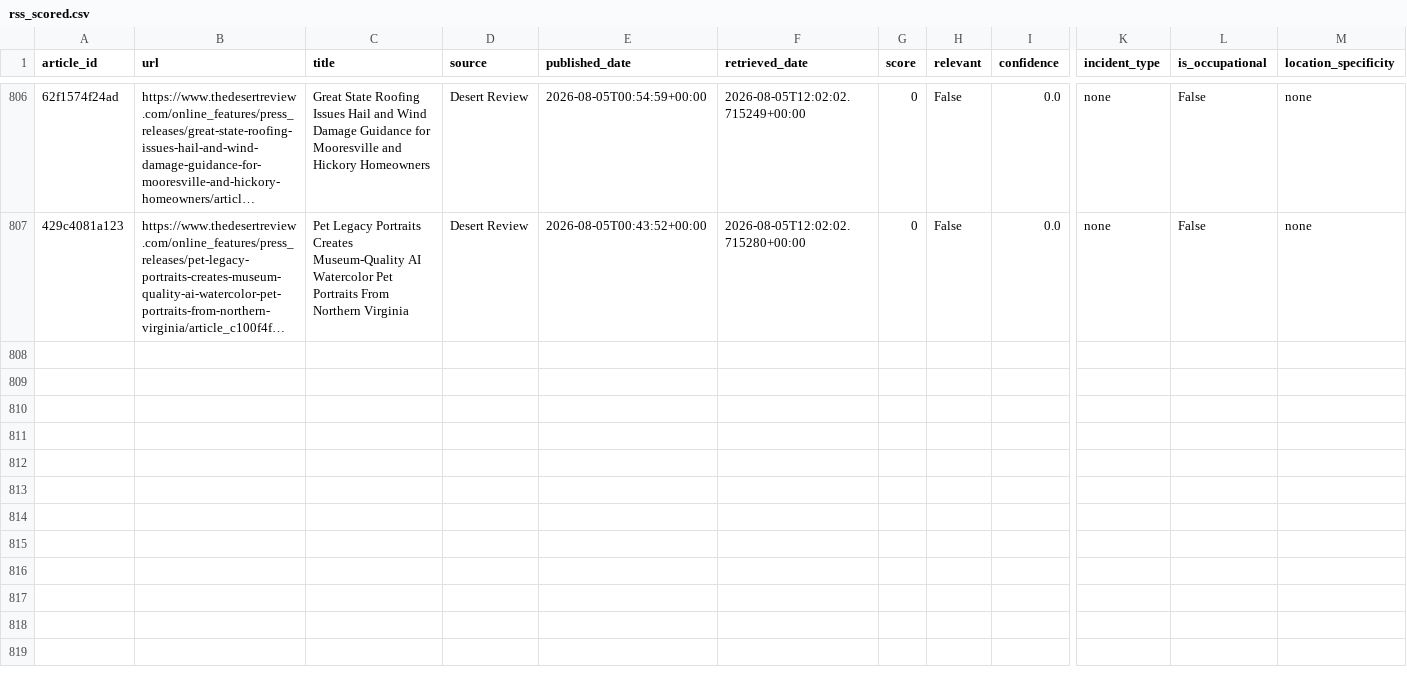
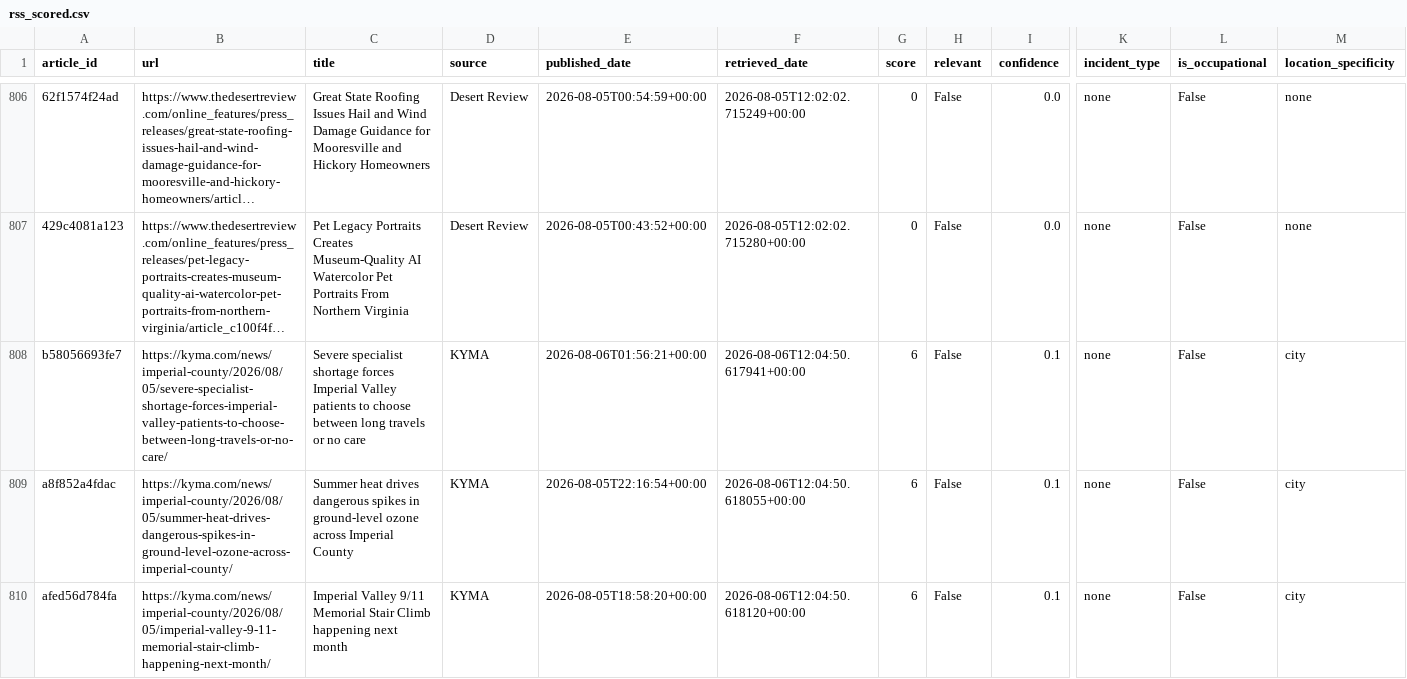
Before and after one commit to theaenache/4branch-iv-heatwatch, a CSV file: data/rss_scored.csv, drawn as a sheet; only a part is shown, gaps mark what is left out; long unchanged cells end in …; rows hold the shown columns only; the diff names each change by its address in the sheet, - before the commit and + after, or states it on an @@ line.

```diff
--- a/data/rss_scored.csv
+++ b/data/rss_scored.csv
+row 808: b58056693fe7 | https://kyma.com/news/imperial-county/2026/08/05/severe-specialist-shortage-forces-imperial-valley-patients-to-choose-between-long-travels-or-no-care/ | Severe specialist shortage forces Imperial Valley patients to choose between long travels or no care | KYMA | 2026-08-06T01:56:21+00:00 | 2026-08-06T12:04:50.617941+00:00 | 6 | False | 0.1 | none | False | city
+row 809: a8f852a4fdac | https://kyma.com/news/imperial-county/2026/08/05/summer-heat-drives-dangerous-spikes-in-ground-level-ozone-across-imperial-county/ | Summer heat drives dangerous spikes in ground-level ozone across Imperial County | KYMA | 2026-08-05T22:16:54+00:00 | 2026-08-06T12:04:50.618055+00:00 | 6 | False | 0.1 | none | False | city
+row 810: afed56d784fa | https://kyma.com/news/imperial-county/2026/08/05/imperial-valley-9-11-memorial-stair-climb-happening-next-month/ | Imperial Valley 9/11 Memorial Stair Climb happening next month | KYMA | 2026-08-05T18:58:20+00:00 | 2026-08-06T12:04:50.618120+00:00 | 6 | False | 0.1 | none | False | city
```
Also changed, not shown: data/alerts_scored.csv, data/headless_scored.csv, 2 other files.
